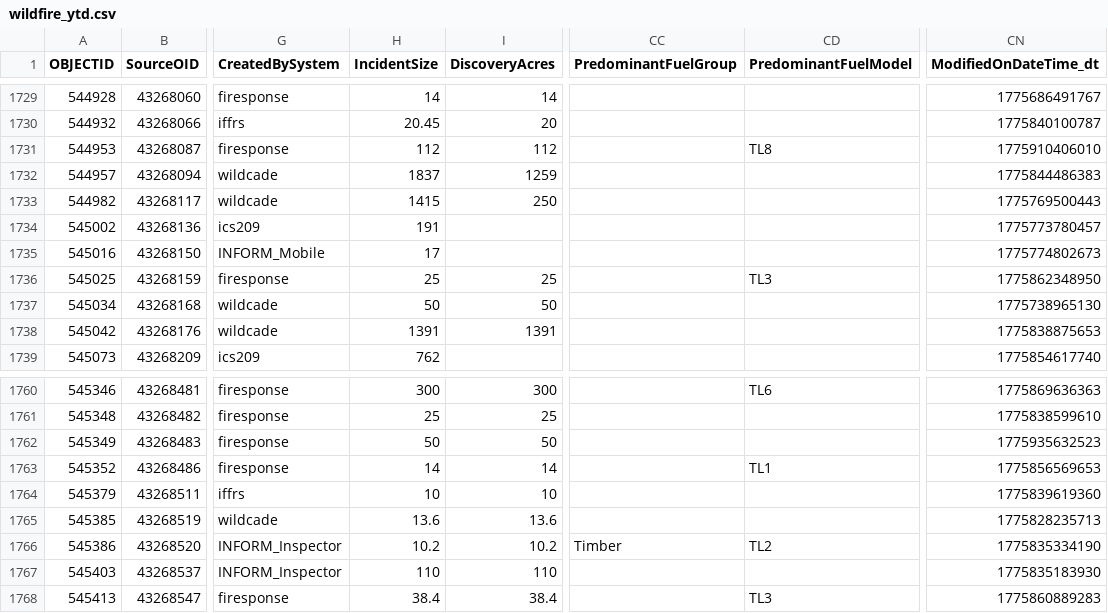
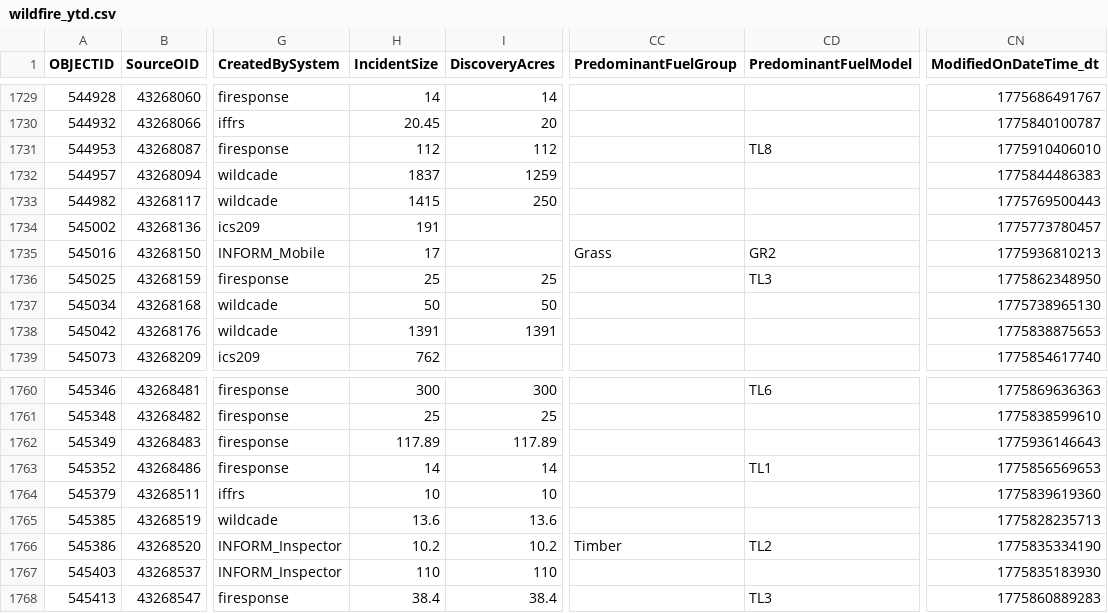
Before and after one commit to githamm/wildfire-tracker, a CSV file: data/wildfire_ytd.csv, drawn as a sheet; only a part is shown, gaps mark what is left out; the diff names each change by its address in the sheet, - before the commit and + after, or states it on an @@ line.

```diff
--- a/data/wildfire_ytd.csv
+++ b/data/wildfire_ytd.csv
-CC1735 (PredominantFuelGroup): (empty)
+CC1735 (PredominantFuelGroup): Grass
-CD1735 (PredominantFuelModel): (empty)
+CD1735 (PredominantFuelModel): GR2
-CN1735 (ModifiedOnDateTime_dt): 1775774802673
+CN1735 (ModifiedOnDateTime_dt): 1775936810213
-H1762 (IncidentSize): 50
+H1762 (IncidentSize): 117.89
-I1762 (DiscoveryAcres): 50
+I1762 (DiscoveryAcres): 117.89
-CN1762 (ModifiedOnDateTime_dt): 1775935632523
+CN1762 (ModifiedOnDateTime_dt): 1775936146643
```
